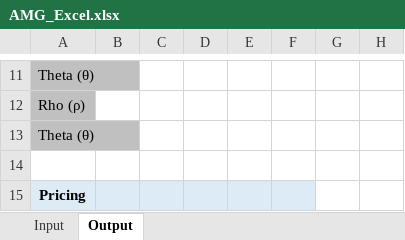
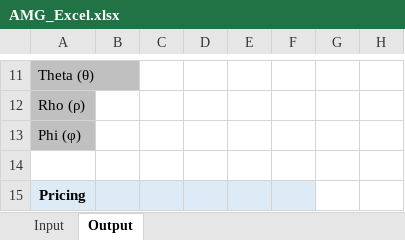
Before and after one commit to SuhasProjects/AMG-Models, an Excel workbook: templates/AMG_Excel.xlsx, sheet Output, drawn as a sheet; only a part is shown, gaps mark what is left out; values as stored, in another font and other column widths than the file's, no borders; charts and pictures not drawn; the diff names each change by its address in the sheet, - before the commit and + after, or states it on an @@ line.

```diff
--- a/templates/AMG_Excel.xlsx (sheet Output)
+++ b/templates/AMG_Excel.xlsx (sheet Output)
-A13: Theta (θ)
+A13: Phi (φ)
```
Also changed, not shown: 1 other file.
